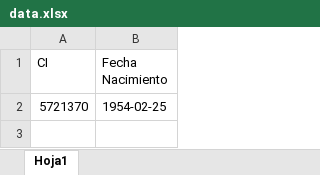
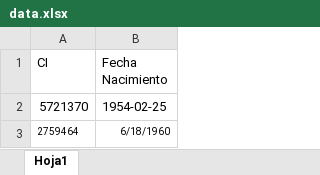
Before and after one commit to vachocalla/VengaElLiquido, an Excel workbook: data.xlsx, sheet Hoja1, drawn as a sheet; values as stored, in another font and other column widths than the file's, no borders; the diff names each change by its address in the sheet, - before the commit and + after, or states it on an @@ line.

```diff
--- a/data.xlsx (sheet Hoja1)
+++ b/data.xlsx (sheet Hoja1)
+row 3: 2759464 | 6/18/1960
```
Also changed, not shown: 3 other files.
